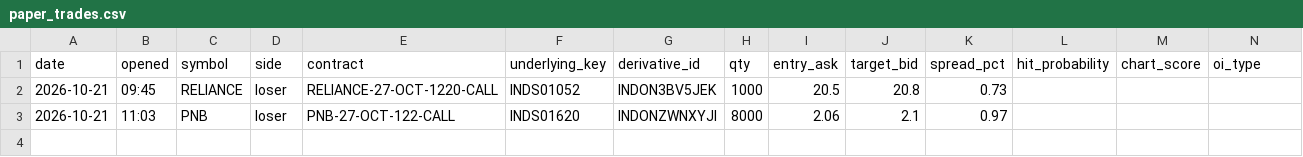
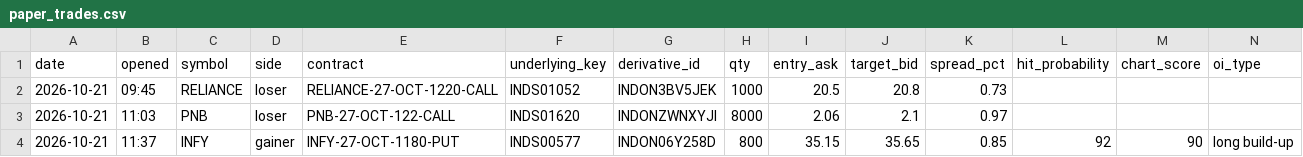
Before and after one commit to vishnupadma007-oss/Stock-market-scanner-of-India, a CSV file: journal/paper_trades.csv, drawn as a sheet; only a part is shown; rows hold the shown columns only; the diff names each change by its address in the sheet, - before the commit and + after, or states it on an @@ line.

```diff
--- a/journal/paper_trades.csv
+++ b/journal/paper_trades.csv
+row 4: 2026-10-21 | 11:37 | INFY | gainer | INFY-27-OCT-1180-PUT | INDS00577 | INDON06Y258D | 800 | 35.15 | 35.65 | 0.85 | 92 | 90 | long build-up
```
Also changed, not shown: journal/announcements.csv, 2 other files.
